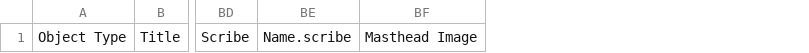
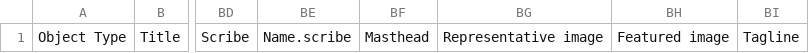
Before and after one commit to UCLALibrary/californica, a CSV file: app/assets/csv/import_manifest.csv, drawn as a sheet; only a part is shown, gaps mark what is left out; removed rows and columns are numbered as before the commit, all else as after; the diff names each change by its address in the sheet, - before the commit and + after, or states it on an @@ line.

```diff
--- a/app/assets/csv/import_manifest.csv
+++ b/app/assets/csv/import_manifest.csv
-column BF, row 1: Masthead Image
+column BF, row 1: Masthead
+column BG, row 1: Representative image
+column BH, row 1: Featured image
+column BI, row 1: Tagline
```
Also changed, not shown: 21 other files.
